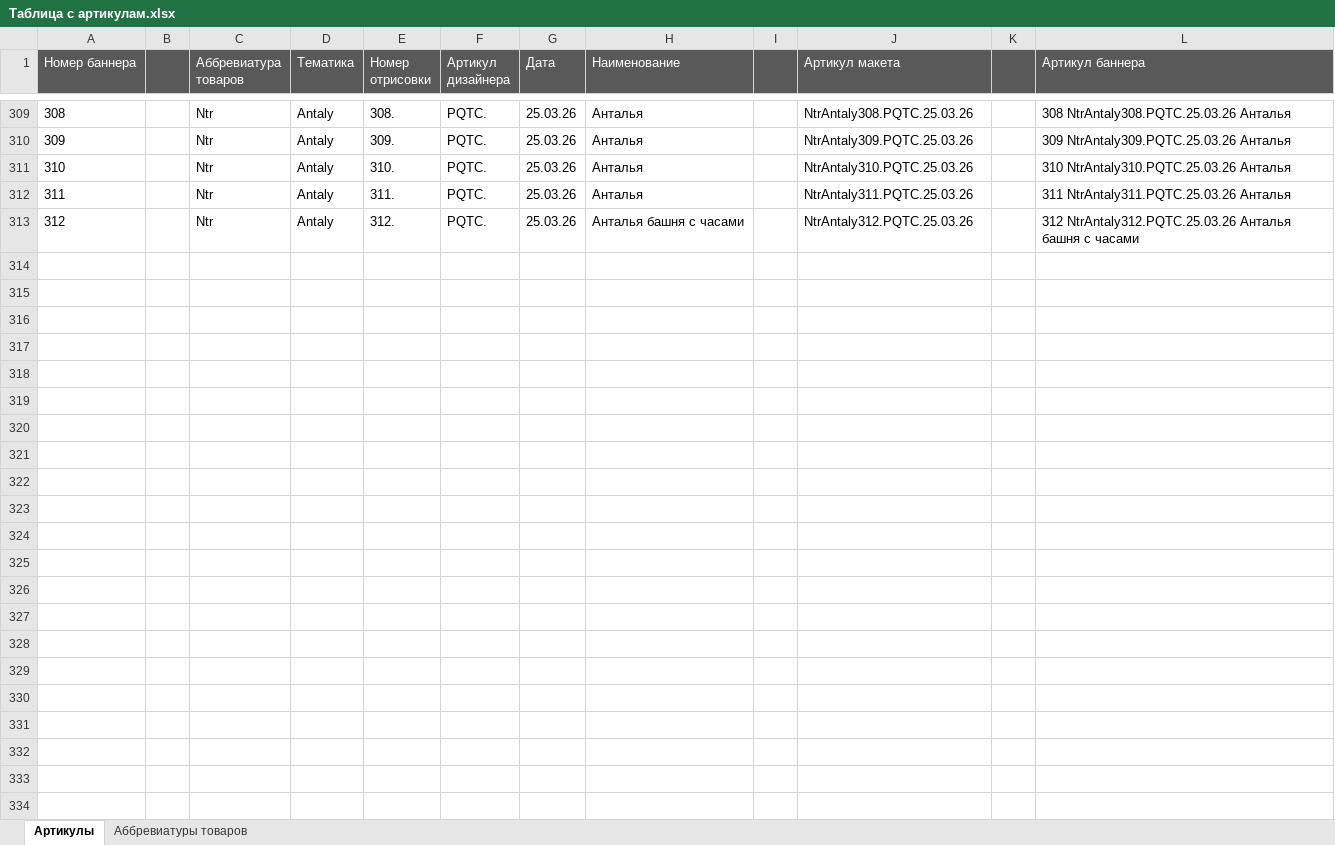
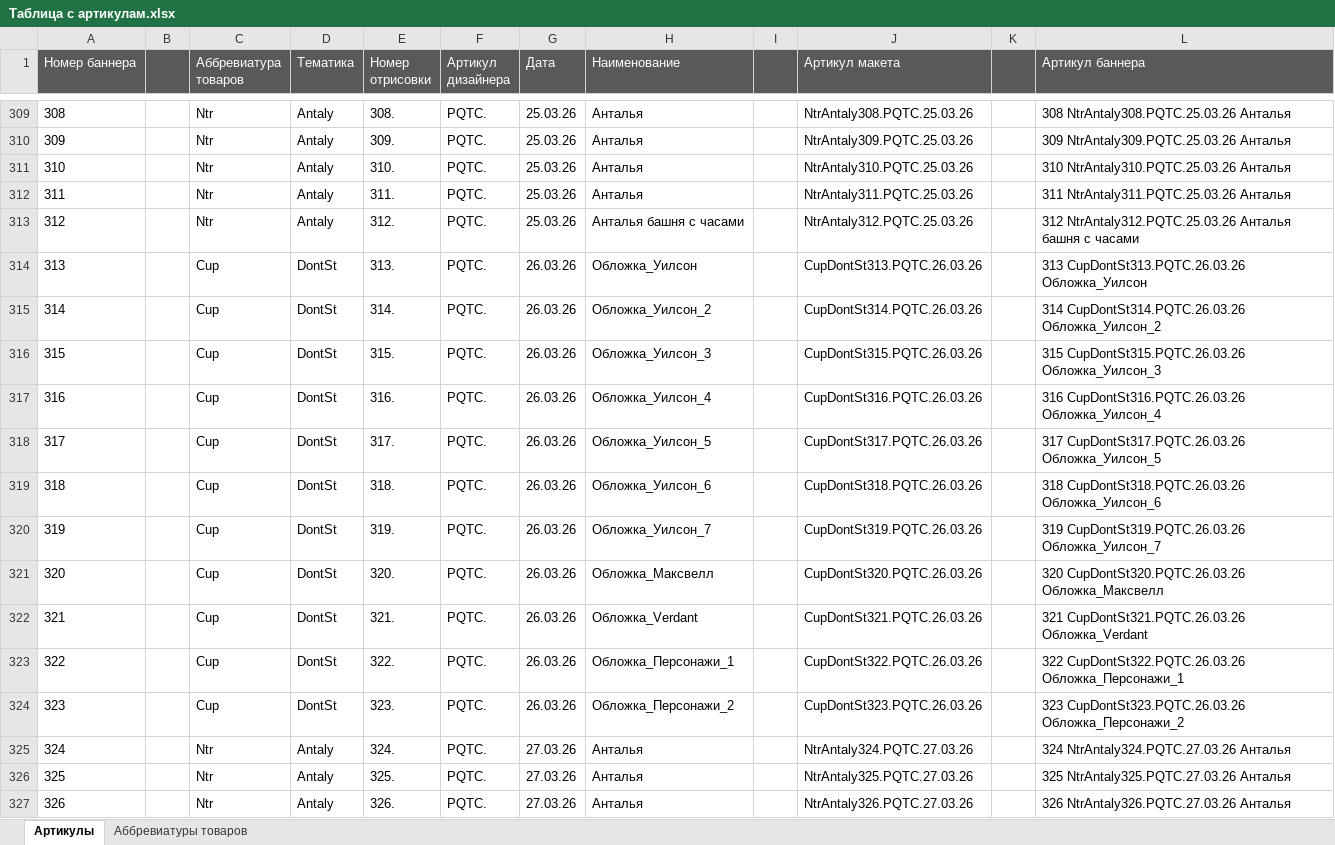
Before and after one commit to EnotPolosky/Works, an Excel workbook: Таблица с артикулам.xlsx, sheet Артикулы, drawn as a sheet; only a part is shown, gaps mark what is left out; values as stored, in another font and other column widths than the file's, no borders; conditional formats not drawn; the diff names each change by its address in the sheet, - before the commit and + after, or states it on an @@ line.

```diff
--- a/Таблица с артикулам.xlsx (sheet Артикулы)
+++ b/Таблица с артикулам.xlsx (sheet Артикулы)
+row 314: 313 |  | Cup | DontSt | 313. | PQTC. | 26.03.26 | Обложка_Уилсон |  | CupDontSt313.PQTC.26.03.26 |  | 313 CupDontSt313.PQTC.26.03.26 Обложка_Уилсон
+row 315: 314 |  | Cup | DontSt | 314. | PQTC. | 26.03.26 | Обложка_Уилсон_2 |  | CupDontSt314.PQTC.26.03.26 |  | 314 CupDontSt314.PQTC.26.03.26 Обложка_Уилсон_2
+row 316: 315 |  | Cup | DontSt | 315. | PQTC. | 26.03.26 | Обложка_Уилсон_3 |  | CupDontSt315.PQTC.26.03.26 |  | 315 CupDontSt315.PQTC.26.03.26 Обложка_Уилсон_3
+row 317: 316 |  | Cup | DontSt | 316. | PQTC. | 26.03.26 | Обложка_Уилсон_4 |  | CupDontSt316.PQTC.26.03.26 |  | 316 CupDontSt316.PQTC.26.03.26 Обложка_Уилсон_4
+row 318: 317 |  | Cup | DontSt | 317. | PQTC. | 26.03.26 | Обложка_Уилсон_5 |  | CupDontSt317.PQTC.26.03.26 |  | 317 CupDontSt317.PQTC.26.03.26 Обложка_Уилсон_5
+row 319: 318 |  | Cup | DontSt | 318. | PQTC. | 26.03.26 | Обложка_Уилсон_6 |  | CupDontSt318.PQTC.26.03.26 |  | 318 CupDontSt318.PQTC.26.03.26 Обложка_Уилсон_6
+row 320: 319 |  | Cup | DontSt | 319. | PQTC. | 26.03.26 | Обложка_Уилсон_7 |  | CupDontSt319.PQTC.26.03.26 |  | 319 CupDontSt319.PQTC.26.03.26 Обложка_Уилсон_7
+row 321: 320 |  | Cup | DontSt | 320. | PQTC. | 26.03.26 | Обложка_Максвелл |  | CupDontSt320.PQTC.26.03.26 |  | 320 CupDontSt320.PQTC.26.03.26 Обложка_Максвелл
+row 322: 321 |  | Cup | DontSt | 321. | PQTC. | 26.03.26 | Обложка_Verdant |  | CupDontSt321.PQTC.26.03.26 |  | 321 CupDontSt321.PQTC.26.03.26 Обложка_Verdant
+row 323: 322 |  | Cup | DontSt | 322. | PQTC. | 26.03.26 | Обложка_Персонажи_1 |  | CupDontSt322.PQTC.26.03.26 |  | 322 CupDontSt322.PQTC.26.03.26 Обложка_Персонажи_1
+row 324: 323 |  | Cup | DontSt | 323. | PQTC. | 26.03.26 | Обложка_Персонажи_2 |  | CupDontSt323.PQTC.26.03.26 |  | 323 CupDontSt323.PQTC.26.03.26 Обложка_Персонажи_2
+row 325: 324 |  | Ntr | Antaly | 324. | PQTC. | 27.03.26 | Анталья |  | NtrAntaly324.PQTC.27.03.26 |  | 324 NtrAntaly324.PQTC.27.03.26 Анталья
+row 326: 325 |  | Ntr | Antaly | 325. | PQTC. | 27.03.26 | Анталья |  | NtrAntaly325.PQTC.27.03.26 |  | 325 NtrAntaly325.PQTC.27.03.26 Анталья
+row 327: 326 |  | Ntr | Antaly | 326. | PQTC. | 27.03.26 | Анталья |  | NtrAntaly326.PQTC.27.03.26 |  | 326 NtrAntaly326.PQTC.27.03.26 Анталья
```
Also changed, not shown: 16 other files.
